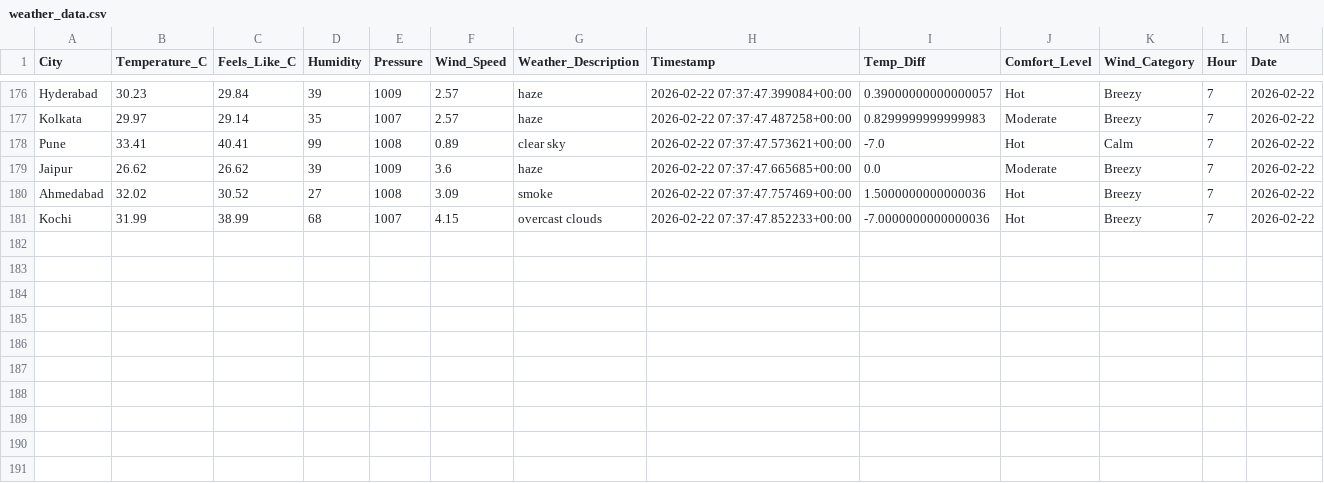
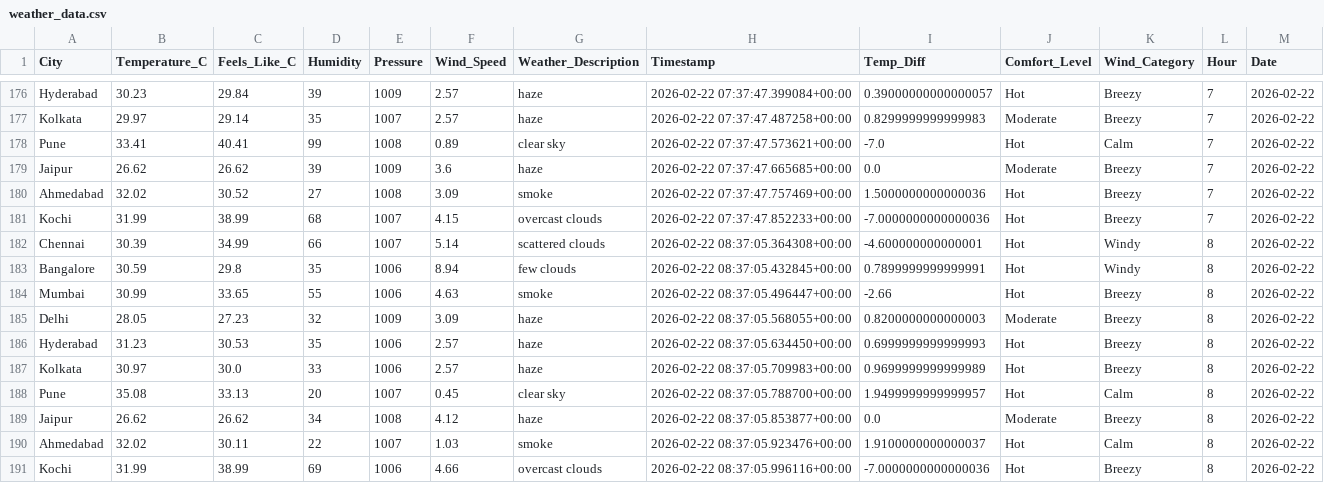
Before and after one commit to MuhammedRaazi/my-weather-dashboard, a CSV file: data/weather_data.csv, drawn as a sheet; only a part is shown, gaps mark what is left out; the diff names each change by its address in the sheet, - before the commit and + after, or states it on an @@ line.

```diff
--- a/data/weather_data.csv
+++ b/data/weather_data.csv
+row 182: Chennai | 30.39 | 34.99 | 66 | 1007 | 5.14 | scattered clouds | 2026-02-22 08:37:05.364308+00:00 | -4.600000000000001 | Hot | Windy | 8 | 2026-02-22
+row 183: Bangalore | 30.59 | 29.8 | 35 | 1006 | 8.94 | few clouds | 2026-02-22 08:37:05.432845+00:00 | 0.7899999999999991 | Hot | Windy | 8 | 2026-02-22
+row 184: Mumbai | 30.99 | 33.65 | 55 | 1006 | 4.63 | smoke | 2026-02-22 08:37:05.496447+00:00 | -2.66 | Hot | Breezy | 8 | 2026-02-22
+row 185: Delhi | 28.05 | 27.23 | 32 | 1009 | 3.09 | haze | 2026-02-22 08:37:05.568055+00:00 | 0.8200000000000003 | Moderate | Breezy | 8 | 2026-02-22
+row 186: Hyderabad | 31.23 | 30.53 | 35 | 1006 | 2.57 | haze | 2026-02-22 08:37:05.634450+00:00 | 0.6999999999999993 | Hot | Breezy | 8 | 2026-02-22
+row 187: Kolkata | 30.97 | 30.0 | 33 | 1006 | 2.57 | haze | 2026-02-22 08:37:05.709983+00:00 | 0.9699999999999989 | Hot | Breezy | 8 | 2026-02-22
+row 188: Pune | 35.08 | 33.13 | 20 | 1007 | 0.45 | clear sky | 2026-02-22 08:37:05.788700+00:00 | 1.9499999999999957 | Hot | Calm | 8 | 2026-02-22
+row 189: Jaipur | 26.62 | 26.62 | 34 | 1008 | 4.12 | haze | 2026-02-22 08:37:05.853877+00:00 | 0.0 | Moderate | Breezy | 8 | 2026-02-22
+row 190: Ahmedabad | 32.02 | 30.11 | 22 | 1007 | 1.03 | smoke | 2026-02-22 08:37:05.923476+00:00 | 1.9100000000000037 | Hot | Calm | 8 | 2026-02-22
+row 191: Kochi | 31.99 | 38.99 | 69 | 1006 | 4.66 | overcast clouds | 2026-02-22 08:37:05.996116+00:00 | -7.0000000000000036 | Hot | Breezy | 8 | 2026-02-22
```
